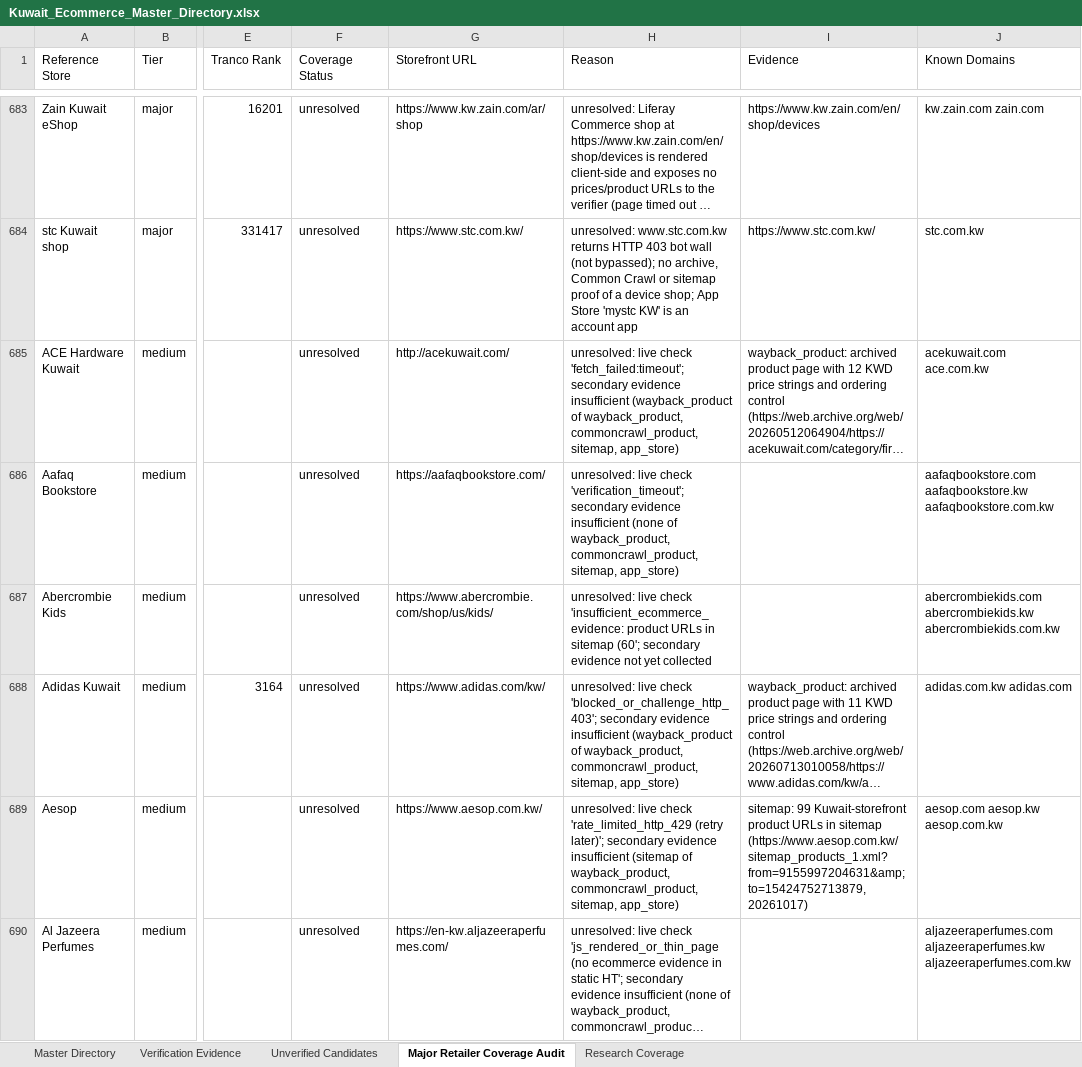
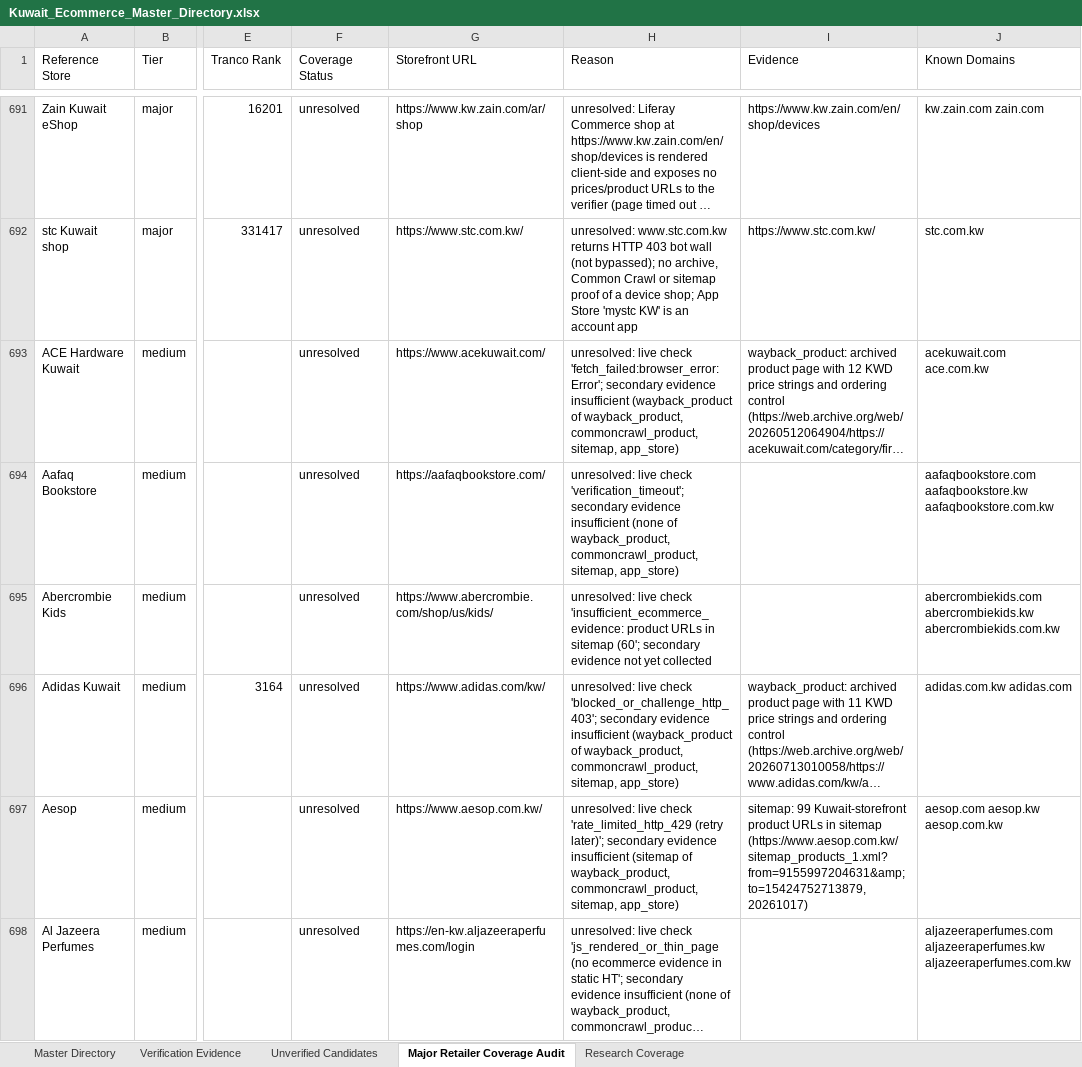
Before and after one commit to abaszeinn-beep/research, an Excel workbook: markets/kuwait/Kuwait_Ecommerce_Master_Directory.xlsx, sheet Major Retailer Coverage Audit, drawn as a sheet; only a part is shown, gaps mark what is left out; long unchanged cells end in …; values as stored, in another font and other column widths than the file's, no borders; addresses are those after the commit; the diff covers the shown part only; the diff names each change by its address in the sheet, - before the commit and + after, or states it on an @@ line.

```diff
--- a/markets/kuwait/Kuwait_Ecommerce_Master_Directory.xlsx (sheet Major Retailer Coverage Audit)
+++ b/markets/kuwait/Kuwait_Ecommerce_Master_Directory.xlsx (sheet Major Retailer Coverage Audit)
-G693 (Storefront URL): http://acekuwait.com/
+G693 (Storefront URL): https://www.acekuwait.com/
-H693 (Reason): …live check 'fetch_failed:timeout'; secondary evidence…
+H693 (Reason): …live check 'fetch_failed:browser_error:Error'; secondary evidence…
-G698 (Storefront URL): https://en-kw.aljazeeraperfumes.com/
+G698 (Storefront URL): https://en-kw.aljazeeraperfumes.com/login
```
Also changed, not shown: 8 added rows, 8 removed rows and 39 edited cells elsewhere in this sheet, sheet Unverified Candidates, sheet Verification Evidence, sheet Research Coverage, sheet Master Directory, 3 other files.
